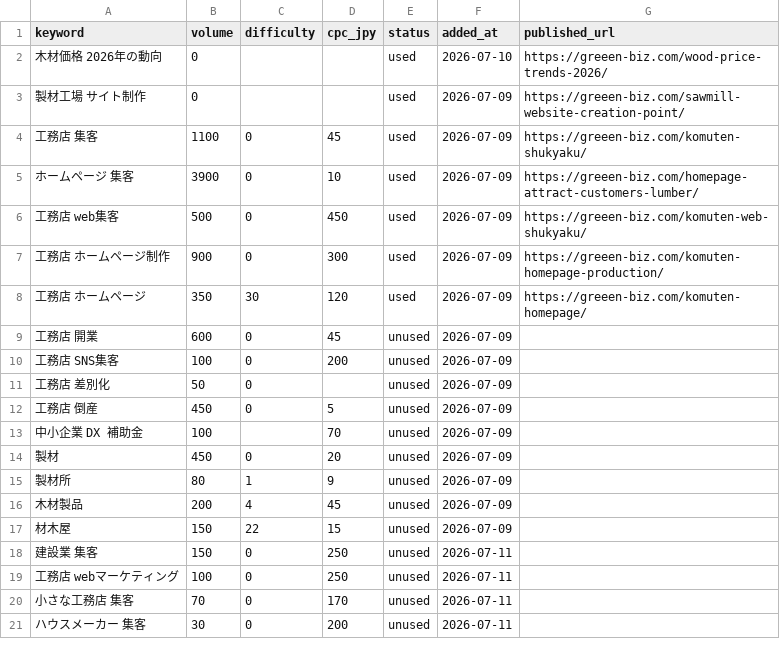
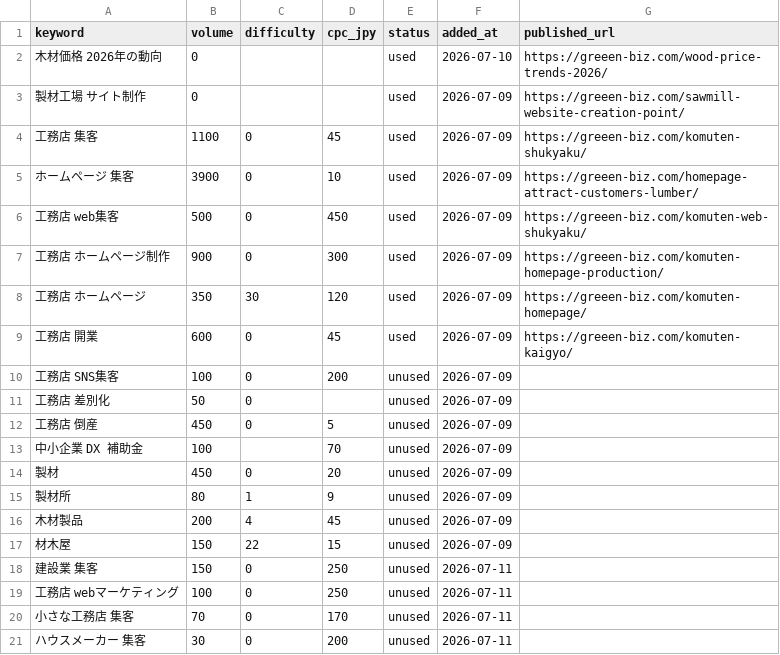
Before and after one commit to comori-kolot/auto-post, a CSV file: data/keywords.csv, drawn as a sheet.

```diff
--- a/data/keywords.csv
+++ b/data/keywords.csv
@@ -8,3 +8,3 @@ keyword,volume,difficulty,cpc_jpy,status,added_at,published_url
 工務店 ホームページ,350,30,120,used,2026-07-09,https://greeen-biz.com/komuten-homepage/
-工務店 開業,600,0,45,unused,2026-07-09,
+工務店 開業,600,0,45,used,2026-07-09,https://greeen-biz.com/komuten-kaigyo/
 工務店 SNS集客,100,0,200,unused,2026-07-09,
```
